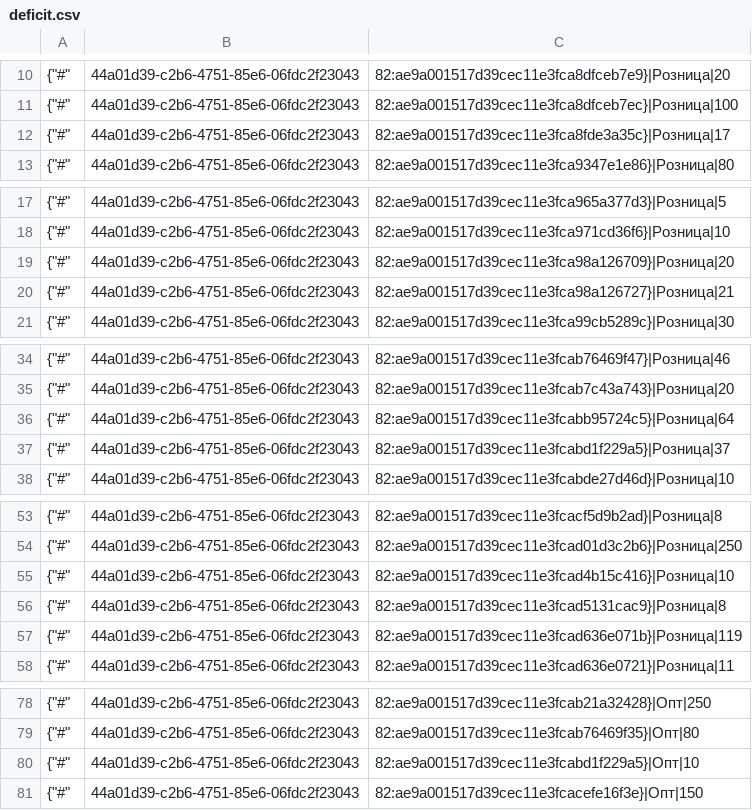
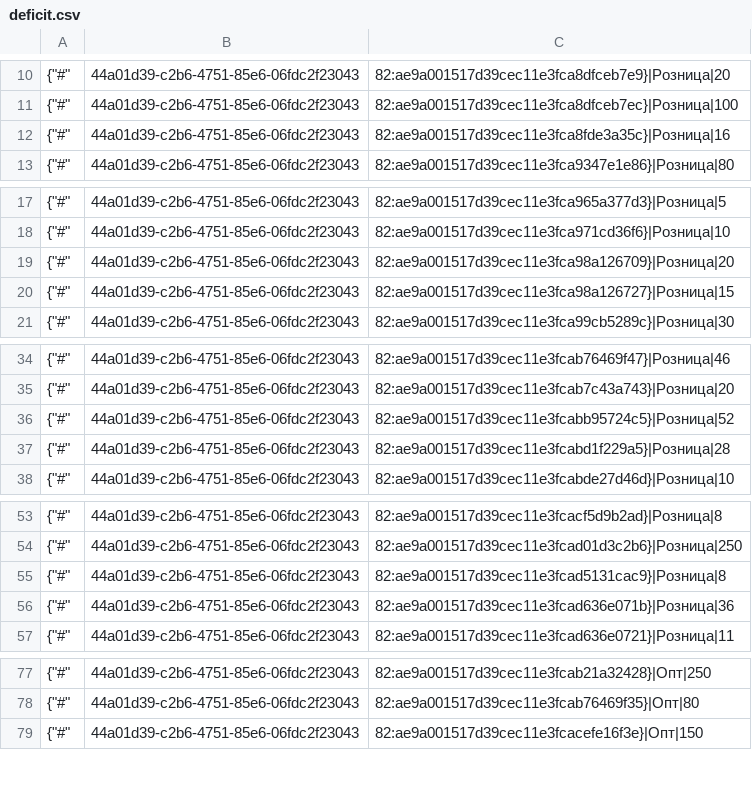
Before and after one commit to TorsionGroup/decort_shop, a CSV file: decort_shop/shop/load_data/cache/deficit.csv, drawn as a sheet; only a part is shown, gaps mark what is left out; the diff covers the shown part only.

```diff
--- a/decort_shop/shop/load_data/cache/deficit.csv
+++ b/decort_shop/shop/load_data/cache/deficit.csv
@@ -11,3 +11,3 @@
 {"#",44a01d39-c2b6-4751-85e6-06fdc2f23043,82:ae9a001517d39cec11e3fca8dfceb7ec}|Розница|100
-{"#",44a01d39-c2b6-4751-85e6-06fdc2f23043,82:ae9a001517d39cec11e3fca8fde3a35c}|Розница|17
+{"#",44a01d39-c2b6-4751-85e6-06fdc2f23043,82:ae9a001517d39cec11e3fca8fde3a35c}|Розница|16
 {"#",44a01d39-c2b6-4751-85e6-06fdc2f23043,82:ae9a001517d39cec11e3fca9347e1e86}|Розница|80
@@ -19,3 +19,3 @@
 {"#",44a01d39-c2b6-4751-85e6-06fdc2f23043,82:ae9a001517d39cec11e3fca98a126709}|Розница|20
-{"#",44a01d39-c2b6-4751-85e6-06fdc2f23043,82:ae9a001517d39cec11e3fca98a126727}|Розница|21
+{"#",44a01d39-c2b6-4751-85e6-06fdc2f23043,82:ae9a001517d39cec11e3fca98a126727}|Розница|15
 {"#",44a01d39-c2b6-4751-85e6-06fdc2f23043,82:ae9a001517d39cec11e3fca99cb5289c}|Розница|30
@@ -35,4 +35,4 @@
 {"#",44a01d39-c2b6-4751-85e6-06fdc2f23043,82:ae9a001517d39cec11e3fcab7c43a743}|Розница|20
-{"#",44a01d39-c2b6-4751-85e6-06fdc2f23043,82:ae9a001517d39cec11e3fcabb95724c5}|Розница|64
-{"#",44a01d39-c2b6-4751-85e6-06fdc2f23043,82:ae9a001517d39cec11e3fcabd1f229a5}|Розница|37
+{"#",44a01d39-c2b6-4751-85e6-06fdc2f23043,82:ae9a001517d39cec11e3fcabb95724c5}|Розница|52
+{"#",44a01d39-c2b6-4751-85e6-06fdc2f23043,82:ae9a001517d39cec11e3fcabd1f229a5}|Розница|28
 {"#",44a01d39-c2b6-4751-85e6-06fdc2f23043,82:ae9a001517d39cec11e3fcabde27d46d}|Розница|10
@@ -54,5 +54,4 @@
 {"#",44a01d39-c2b6-4751-85e6-06fdc2f23043,82:ae9a001517d39cec11e3fcad01d3c2b6}|Розница|250
-{"#",44a01d39-c2b6-4751-85e6-06fdc2f23043,82:ae9a001517d39cec11e3fcad4b15c416}|Розница|10
 {"#",44a01d39-c2b6-4751-85e6-06fdc2f23043,82:ae9a001517d39cec11e3fcad5131cac9}|Розница|8
-{"#",44a01d39-c2b6-4751-85e6-06fdc2f23043,82:ae9a001517d39cec11e3fcad636e071b}|Розница|119
+{"#",44a01d39-c2b6-4751-85e6-06fdc2f23043,82:ae9a001517d39cec11e3fcad636e071b}|Розница|36
 {"#",44a01d39-c2b6-4751-85e6-06fdc2f23043,82:ae9a001517d39cec11e3fcad636e0721}|Розница|11
@@ -79,3 +78,2 @@
 {"#",44a01d39-c2b6-4751-85e6-06fdc2f23043,82:ae9a001517d39cec11e3fcab76469f35}|Опт|80
-{"#",44a01d39-c2b6-4751-85e6-06fdc2f23043,82:ae9a001517d39cec11e3fcabd1f229a5}|Опт|10
 {"#",44a01d39-c2b6-4751-85e6-06fdc2f23043,82:ae9a001517d39cec11e3fcacefe16f3e}|Опт|150
```
Also changed, not shown: 1 edited cell elsewhere in this file, decort_shop/shop/load_data/cache/balances.csv, decort_shop/shop/load_data/cache/declaration_numbers.csv, 10 other files.
